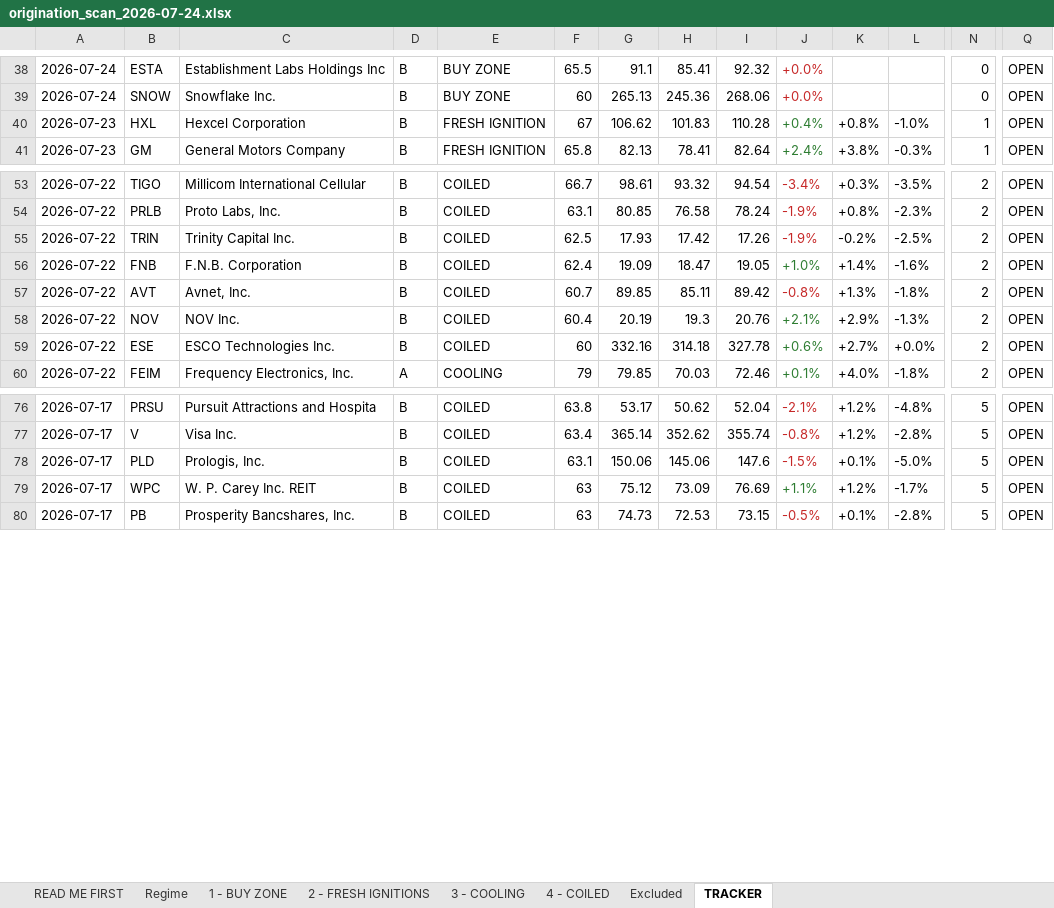
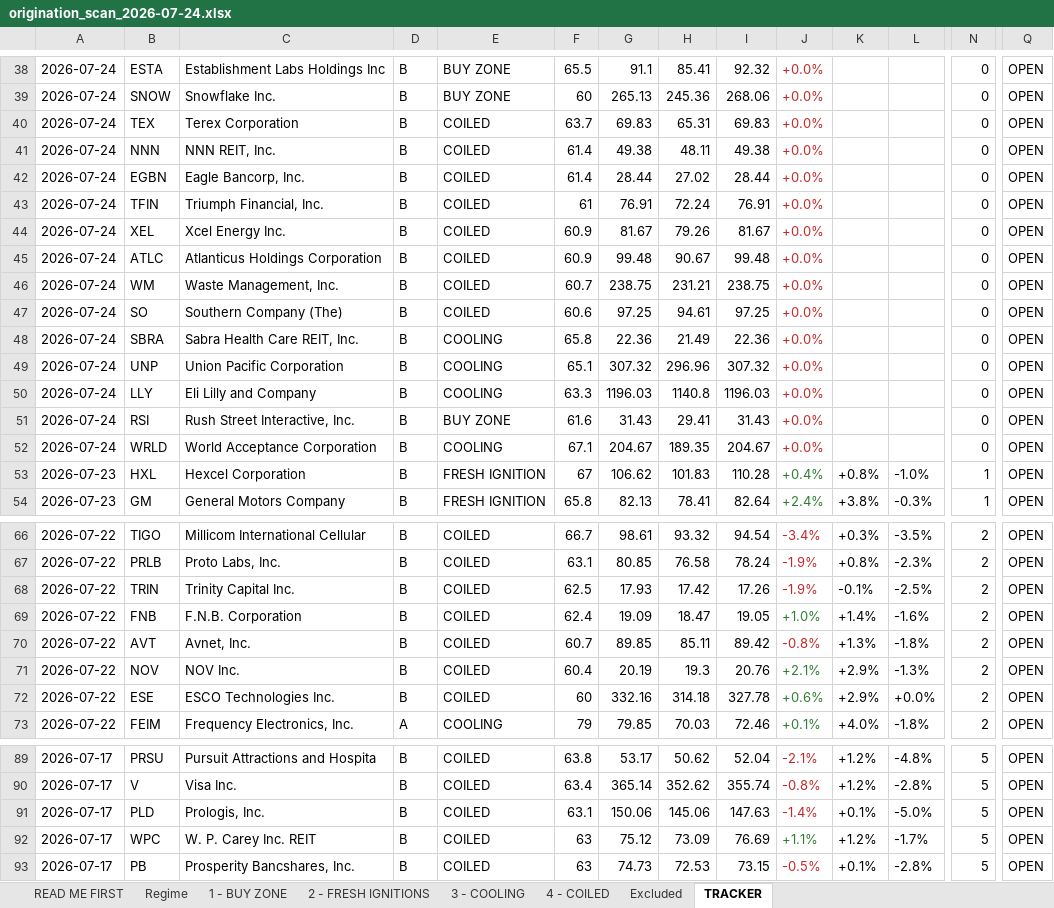
Before and after one commit to Osuby1/tradingview-mcp, an Excel workbook: reports/origination_scan_2026-07-24.xlsx, sheet TRACKER, drawn as a sheet; only a part is shown, gaps mark what is left out; values as stored, in another font and other column widths than the file's, no borders; addresses are those after the commit; rows hold the shown columns only; the diff covers the shown part only; the diff names each change by its address in the sheet, - before the commit and + after, or states it on an @@ line.

```diff
--- a/reports/origination_scan_2026-07-24.xlsx (sheet TRACKER)
+++ b/reports/origination_scan_2026-07-24.xlsx (sheet TRACKER)
+row 40: 2026-07-24 | TEX | Terex Corporation | B | COILED | 63.7 | 69.83 | 65.31 | 69.83 | +0.0% |  |  | 0 | OPEN
+row 41: 2026-07-24 | NNN | NNN REIT, Inc. | B | COILED | 61.4 | 49.38 | 48.11 | 49.38 | +0.0% |  |  | 0 | OPEN
+row 42: 2026-07-24 | EGBN | Eagle Bancorp, Inc. | B | COILED | 61.4 | 28.44 | 27.02 | 28.44 | +0.0% |  |  | 0 | OPEN
+row 43: 2026-07-24 | TFIN | Triumph Financial, Inc. | B | COILED | 61 | 76.91 | 72.24 | 76.91 | +0.0% |  |  | 0 | OPEN
+row 44: 2026-07-24 | XEL | Xcel Energy Inc. | B | COILED | 60.9 | 81.67 | 79.26 | 81.67 | +0.0% |  |  | 0 | OPEN
+row 45: 2026-07-24 | ATLC | Atlanticus Holdings Corporation | B | COILED | 60.9 | 99.48 | 90.67 | 99.48 | +0.0% |  |  | 0 | OPEN
+row 46: 2026-07-24 | WM | Waste Management, Inc. | B | COILED | 60.7 | 238.75 | 231.21 | 238.75 | +0.0% |  |  | 0 | OPEN
+row 47: 2026-07-24 | SO | Southern Company (The) | B | COILED | 60.6 | 97.25 | 94.61 | 97.25 | +0.0% |  |  | 0 | OPEN
+row 48: 2026-07-24 | SBRA | Sabra Health Care REIT, Inc. | B | COOLING | 65.8 | 22.36 | 21.49 | 22.36 | +0.0% |  |  | 0 | OPEN
+row 49: 2026-07-24 | UNP | Union Pacific Corporation | B | COOLING | 65.1 | 307.32 | 296.96 | 307.32 | +0.0% |  |  | 0 | OPEN
+row 50: 2026-07-24 | LLY | Eli Lilly and Company | B | COOLING | 63.3 | 1196.03 | 1140.8 | 1196.03 | +0.0% |  |  | 0 | OPEN
+row 51: 2026-07-24 | RSI | Rush Street Interactive, Inc. | B | BUY ZONE | 61.6 | 31.43 | 29.41 | 31.43 | +0.0% |  |  | 0 | OPEN
+row 52: 2026-07-24 | WRLD | World Acceptance Corporation | B | COOLING | 67.1 | 204.67 | 189.35 | 204.67 | +0.0% |  |  | 0 | OPEN
-K68: -0.2%
+K68: -0.1%
-K72: +2.7%
+K72: +2.9%
-I91: 147.6
+I91: 147.63
-J91: -1.5%
+J91: -1.4%
```
Also changed, not shown: 15 edited cells elsewhere in this sheet, sheet Excluded, sheet 4 - COILED, sheet 3 - COOLING, sheet 1 - BUY ZONE, sheet 2 - FRESH IGNITIONS, sheet READ ME FIRST, 23 other files.
